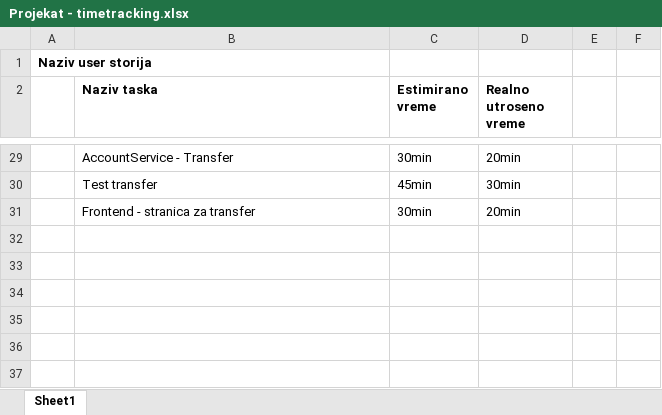
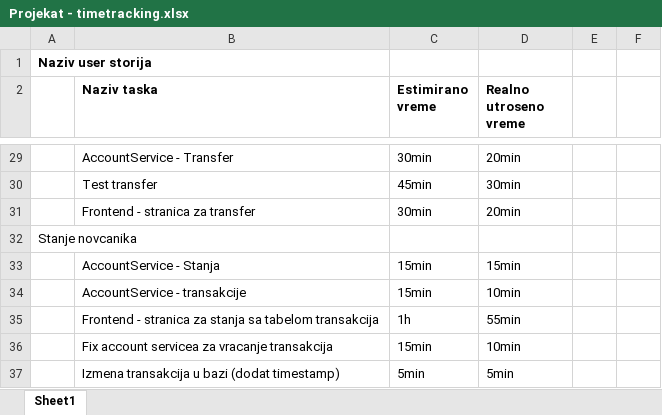
Before and after one commit to bd-infg/MoneyTransferApp, an Excel workbook: Projekat - timetracking.xlsx, sheet Sheet1, drawn as a sheet; only a part is shown, gaps mark what is left out; values as stored, in another font and other column widths than the file's, no borders; the diff names each change by its address in the sheet, - before the commit and + after, or states it on an @@ line.

Commit message:
Account overview implemented

```diff
--- a/Projekat - timetracking.xlsx (sheet Sheet1)
+++ b/Projekat - timetracking.xlsx (sheet Sheet1)
+row 32: Stanje novcanika
+row 33:  | AccountService - Stanja | 15min | 15min
+row 34:  | AccountService - transakcije | 15min | 10min
+row 35:  | Frontend - stranica za stanja sa tabelom transakcija | 1h | 55min
+row 36:  | Fix account servicea za vracanje transakcija | 15min | 10min
+row 37:  | Izmena transakcija u bazi (dodat timestamp) | 5min | 5min
```
Also changed, not shown: 18 other files.
